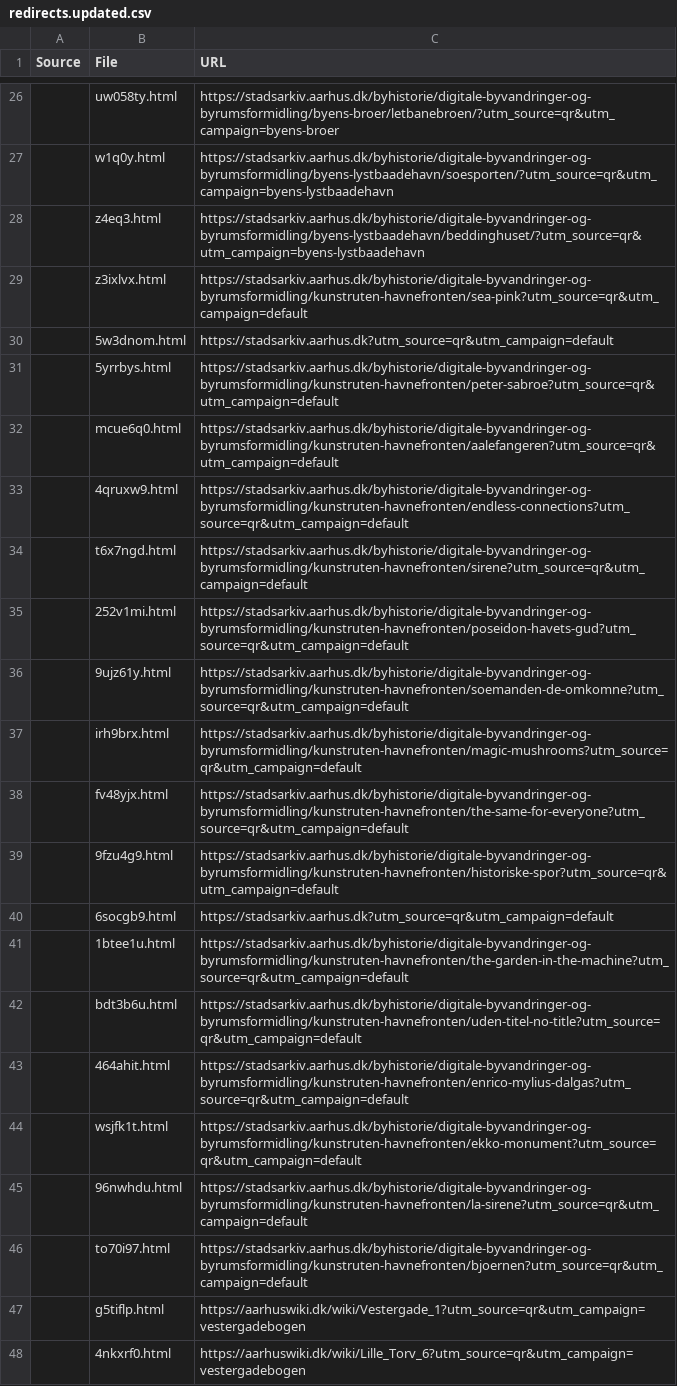
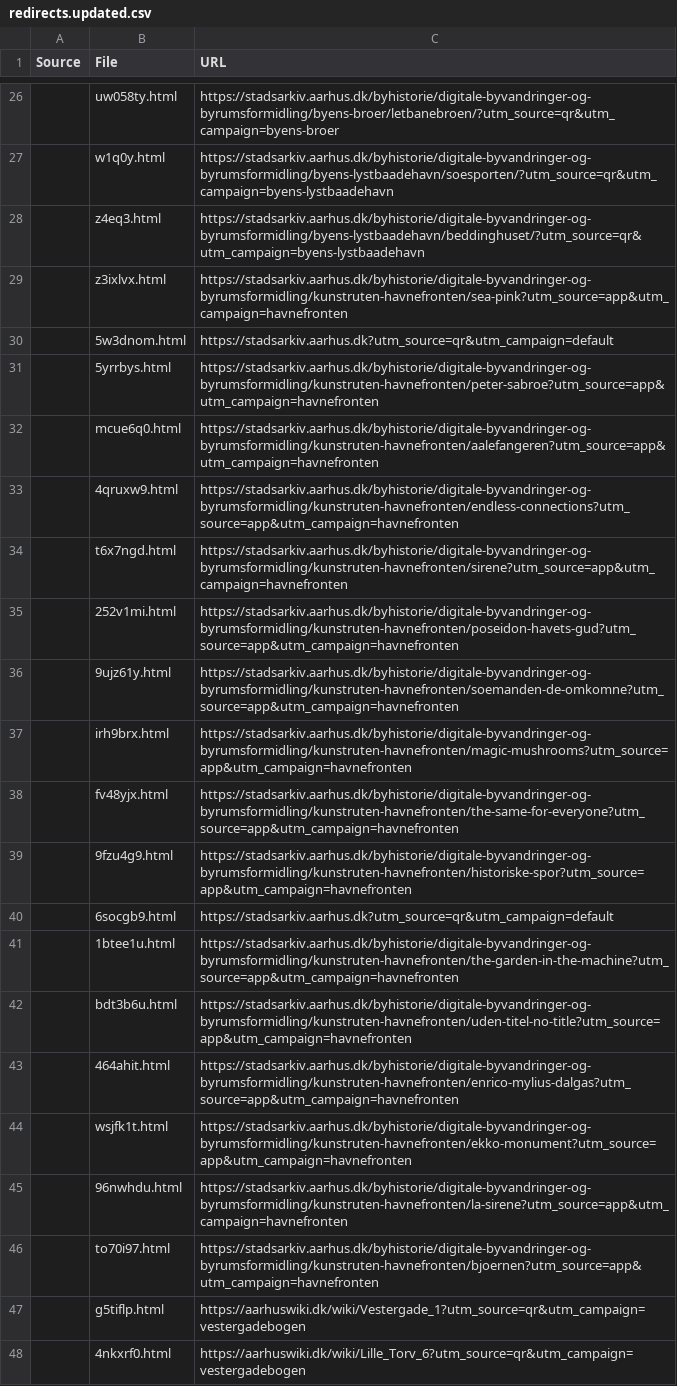
Before and after one commit to aarhusstadsarkiv/permanent-urls, a CSV file: data/redirects.updated.csv, drawn as a sheet; only a part is shown, gaps mark what is left out; the diff names each change by its address in the sheet, - before the commit and + after, or states it on an @@ line.

Commit message:
update source

```diff
--- a/data/redirects.updated.csv
+++ b/data/redirects.updated.csv
-C29 (URL): https://stadsarkiv.aarhus.dk/byhistorie/digitale-byvandringer-og-byrumsformidling/kunstruten-havnefronten/sea-pink?utm_source=qr&utm_campaign=default
+C29 (URL): https://stadsarkiv.aarhus.dk/byhistorie/digitale-byvandringer-og-byrumsformidling/kunstruten-havnefronten/sea-pink?utm_source=app&utm_campaign=havnefronten
-C31 (URL): https://stadsarkiv.aarhus.dk/byhistorie/digitale-byvandringer-og-byrumsformidling/kunstruten-havnefronten/peter-sabroe?utm_source=qr&utm_campaign=default
+C31 (URL): https://stadsarkiv.aarhus.dk/byhistorie/digitale-byvandringer-og-byrumsformidling/kunstruten-havnefronten/peter-sabroe?utm_source=app&utm_campaign=havnefronten
-C32 (URL): https://stadsarkiv.aarhus.dk/byhistorie/digitale-byvandringer-og-byrumsformidling/kunstruten-havnefronten/aalefangeren?utm_source=qr&utm_campaign=default
+C32 (URL): https://stadsarkiv.aarhus.dk/byhistorie/digitale-byvandringer-og-byrumsformidling/kunstruten-havnefronten/aalefangeren?utm_source=app&utm_campaign=havnefronten
-C33 (URL): https://stadsarkiv.aarhus.dk/byhistorie/digitale-byvandringer-og-byrumsformidling/kunstruten-havnefronten/endless-connections?utm_source=qr&utm_campaign=default
+C33 (URL): https://stadsarkiv.aarhus.dk/byhistorie/digitale-byvandringer-og-byrumsformidling/kunstruten-havnefronten/endless-connections?utm_source=app&utm_campaign=havnefronten
-C34 (URL): https://stadsarkiv.aarhus.dk/byhistorie/digitale-byvandringer-og-byrumsformidling/kunstruten-havnefronten/sirene?utm_source=qr&utm_campaign=default
+C34 (URL): https://stadsarkiv.aarhus.dk/byhistorie/digitale-byvandringer-og-byrumsformidling/kunstruten-havnefronten/sirene?utm_source=app&utm_campaign=havnefronten
-C35 (URL): https://stadsarkiv.aarhus.dk/byhistorie/digitale-byvandringer-og-byrumsformidling/kunstruten-havnefronten/poseidon-havets-gud?utm_source=qr&utm_campaign=default
+C35 (URL): https://stadsarkiv.aarhus.dk/byhistorie/digitale-byvandringer-og-byrumsformidling/kunstruten-havnefronten/poseidon-havets-gud?utm_source=app&utm_campaign=havnefronten
-C36 (URL): https://stadsarkiv.aarhus.dk/byhistorie/digitale-byvandringer-og-byrumsformidling/kunstruten-havnefronten/soemanden-de-omkomne?utm_source=qr&utm_campaign=default
+C36 (URL): https://stadsarkiv.aarhus.dk/byhistorie/digitale-byvandringer-og-byrumsformidling/kunstruten-havnefronten/soemanden-de-omkomne?utm_source=app&utm_campaign=havnefronten
-C37 (URL): https://stadsarkiv.aarhus.dk/byhistorie/digitale-byvandringer-og-byrumsformidling/kunstruten-havnefronten/magic-mushrooms?utm_source=qr&utm_campaign=default
+C37 (URL): https://stadsarkiv.aarhus.dk/byhistorie/digitale-byvandringer-og-byrumsformidling/kunstruten-havnefronten/magic-mushrooms?utm_source=app&utm_campaign=havnefronten
-C38 (URL): https://stadsarkiv.aarhus.dk/byhistorie/digitale-byvandringer-og-byrumsformidling/kunstruten-havnefronten/the-same-for-everyone?utm_source=qr&utm_campaign=default
+C38 (URL): https://stadsarkiv.aarhus.dk/byhistorie/digitale-byvandringer-og-byrumsformidling/kunstruten-havnefronten/the-same-for-everyone?utm_source=app&utm_campaign=havnefronten
-C39 (URL): https://stadsarkiv.aarhus.dk/byhistorie/digitale-byvandringer-og-byrumsformidling/kunstruten-havnefronten/historiske-spor?utm_source=qr&utm_campaign=default
+C39 (URL): https://stadsarkiv.aarhus.dk/byhistorie/digitale-byvandringer-og-byrumsformidling/kunstruten-havnefronten/historiske-spor?utm_source=app&utm_campaign=havnefronten
-C41 (URL): https://stadsarkiv.aarhus.dk/byhistorie/digitale-byvandringer-og-byrumsformidling/kunstruten-havnefronten/the-garden-in-the-machine?utm_source=qr&utm_campaign=default
+C41 (URL): https://stadsarkiv.aarhus.dk/byhistorie/digitale-byvandringer-og-byrumsformidling/kunstruten-havnefronten/the-garden-in-the-machine?utm_source=app&utm_campaign=havnefronten
-C42 (URL): https://stadsarkiv.aarhus.dk/byhistorie/digitale-byvandringer-og-byrumsformidling/kunstruten-havnefronten/uden-titel-no-title?utm_source=qr&utm_campaign=default
+C42 (URL): https://stadsarkiv.aarhus.dk/byhistorie/digitale-byvandringer-og-byrumsformidling/kunstruten-havnefronten/uden-titel-no-title?utm_source=app&utm_campaign=havnefronten
-C43 (URL): https://stadsarkiv.aarhus.dk/byhistorie/digitale-byvandringer-og-byrumsformidling/kunstruten-havnefronten/enrico-mylius-dalgas?utm_source=qr&utm_campaign=default
+C43 (URL): https://stadsarkiv.aarhus.dk/byhistorie/digitale-byvandringer-og-byrumsformidling/kunstruten-havnefronten/enrico-mylius-dalgas?utm_source=app&utm_campaign=havnefronten
-C44 (URL): https://stadsarkiv.aarhus.dk/byhistorie/digitale-byvandringer-og-byrumsformidling/kunstruten-havnefronten/ekko-monument?utm_source=qr&utm_campaign=default
+C44 (URL): https://stadsarkiv.aarhus.dk/byhistorie/digitale-byvandringer-og-byrumsformidling/kunstruten-havnefronten/ekko-monument?utm_source=app&utm_campaign=havnefronten
-C45 (URL): https://stadsarkiv.aarhus.dk/byhistorie/digitale-byvandringer-og-byrumsformidling/kunstruten-havnefronten/la-sirene?utm_source=qr&utm_campaign=default
+C45 (URL): https://stadsarkiv.aarhus.dk/byhistorie/digitale-byvandringer-og-byrumsformidling/kunstruten-havnefronten/la-sirene?utm_source=app&utm_campaign=havnefronten
-C46 (URL): https://stadsarkiv.aarhus.dk/byhistorie/digitale-byvandringer-og-byrumsformidling/kunstruten-havnefronten/bjoernen?utm_source=qr&utm_campaign=default
+C46 (URL): https://stadsarkiv.aarhus.dk/byhistorie/digitale-byvandringer-og-byrumsformidling/kunstruten-havnefronten/bjoernen?utm_source=app&utm_campaign=havnefronten
```
Also changed, not shown: 1 other file.
